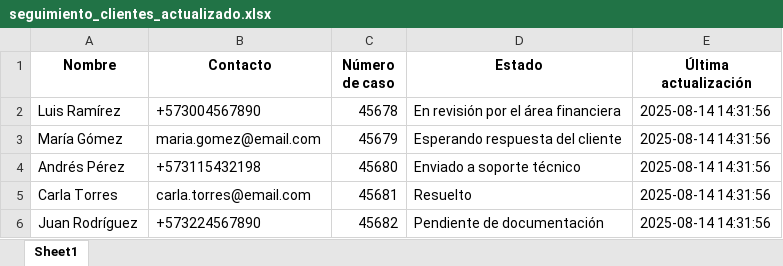
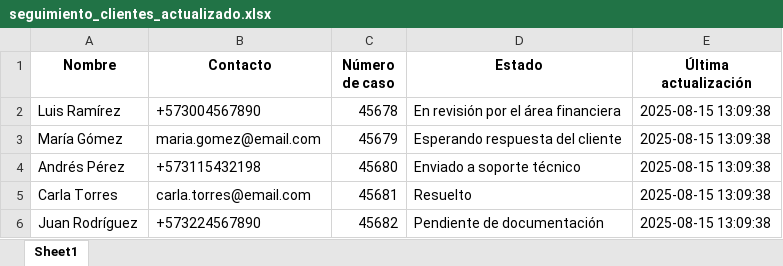
Before and after one commit to crist1333/Proyecto_Konecta_Optimizacion_BPO, an Excel workbook: seguimiento_clientes_actualizado.xlsx, sheet Sheet1, drawn as a sheet; values as stored, in another font and other column widths than the file's, no borders; the diff names each change by its address in the sheet, - before the commit and + after, or states it on an @@ line.

```diff
--- a/seguimiento_clientes_actualizado.xlsx (sheet Sheet1)
+++ b/seguimiento_clientes_actualizado.xlsx (sheet Sheet1)
-E2:E6 (Última actualización): 2025-08-14 14:31:56
+E2:E6 (Última actualización): 2025-08-15 13:09:38
```
Also changed, not shown: 2 other files.
